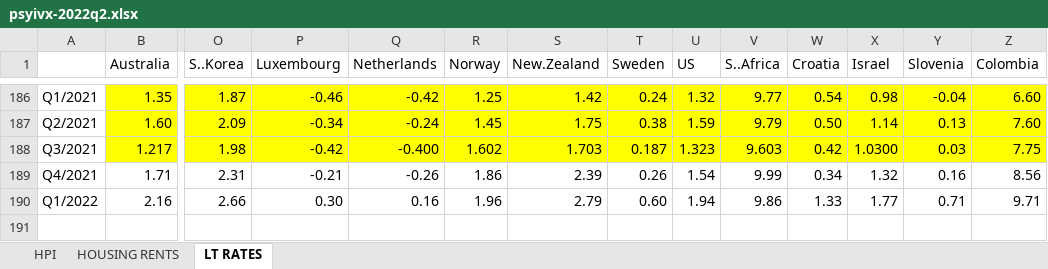
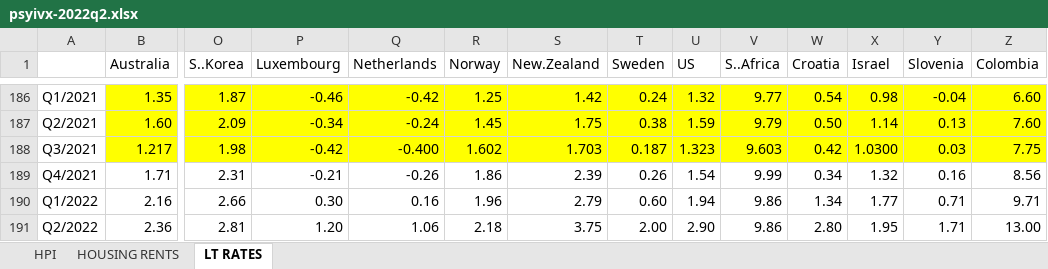
Before and after one commit to lancs-macro/api, an Excel workbook: data-raw/int/psyivx-2022q2.xlsx, sheet LT RATES, drawn as a sheet; only a part is shown, gaps mark what is left out; values as stored, in another font and other column widths than the file's, no borders; conditional formats not drawn; rows hold the shown columns only; the diff names each change by its address in the sheet, - before the commit and + after, or states it on an @@ line.

```diff
--- a/data-raw/int/psyivx-2022q2.xlsx (sheet LT RATES)
+++ b/data-raw/int/psyivx-2022q2.xlsx (sheet LT RATES)
-W190 (Croatia): 1.33
+W190 (Croatia): 1.34
+row 191: Q2/2022 | 2.36 | 2.81 | 1.20 | 1.06 | 2.18 | 3.75 | 2.00 | 2.90 | 9.86 | 2.80 | 1.95 | 1.71 | 13.00
```
Also changed, not shown: sheet HPI, sheet HOUSING RENTS, 3 other files.
